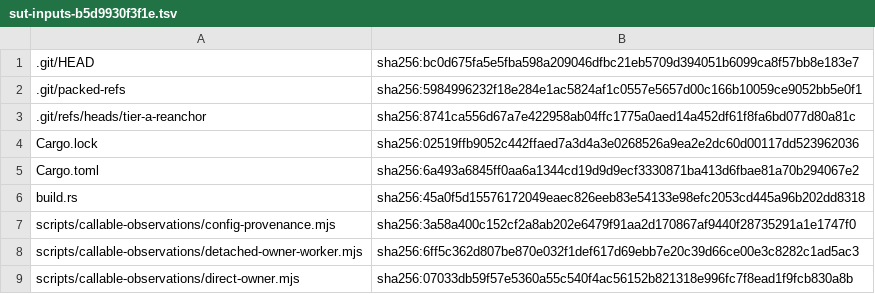
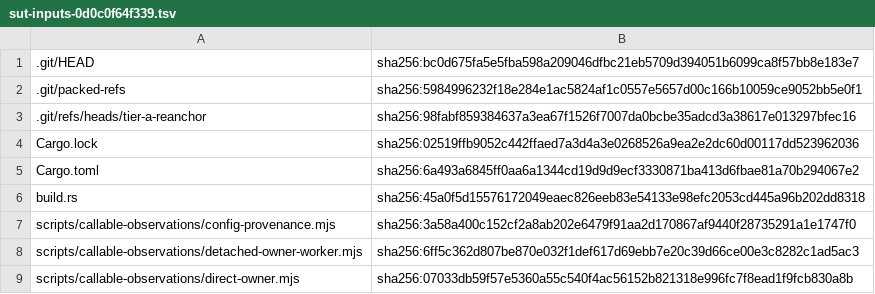
Before and after one commit to shoedog/prism, a TSV file: eval/closure/sut-inputs-0d0c0f64f339.tsv (was eval/closure/sut-inputs-b5d9930f3f1e.tsv), drawn as a sheet; only a part is shown.

```diff
--- a/eval/closure/sut-inputs-b5d9930f3f1e.tsv
+++ b/eval/closure/sut-inputs-0d0c0f64f339.tsv
@@ -2,3 +2,3 @@
 .git/packed-refs	sha256:5984996232f18e284e1ac5824af1c0557e5657d00c166b10059ce9052bb5e0f1
-.git/refs/heads/tier-a-reanchor	sha256:8741ca556d67a7e422958ab04ffc1775a0aed14a452df61f8fa6bd077d80a81c
+.git/refs/heads/tier-a-reanchor	sha256:98fabf859384637a3ea67f1526f7007da0bcbe35adcd3a38617e013297bfec16
 Cargo.lock	sha256:02519ffb9052c442ffaed7a3d4a3e0268526a9ea2e2dc60d00117dd523962036
```
Also changed, not shown: eval/closure/prism-corpus-844c117376ed.tsv, 6 other files.
